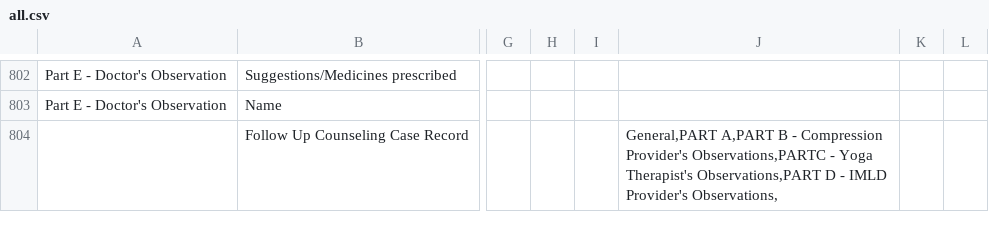
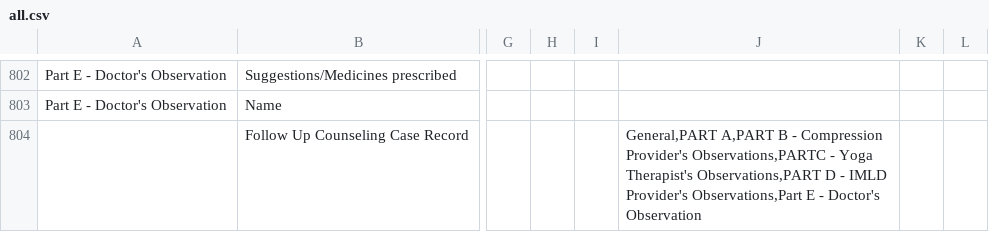
Before and after one commit to ashokraman/health, a CSV file: all.csv, drawn as a sheet; only a part is shown, gaps mark what is left out; the diff names each change by its address in the sheet, - before the commit and + after, or states it on an @@ line.

Commit message:
b a f created

```diff
--- a/all.csv
+++ b/all.csv
-J804: …IMLD Provider's Observations,
+J804: …IMLD Provider's Observations,Part E - Doctor's Observation
```
